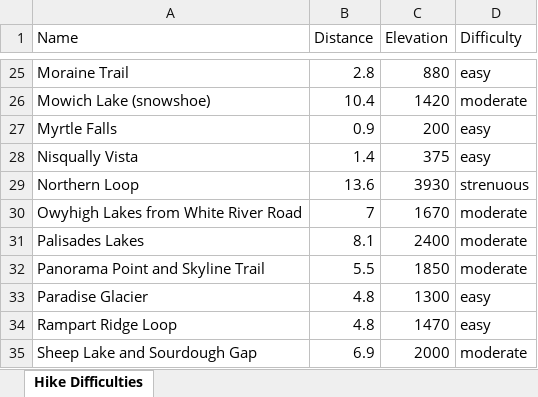
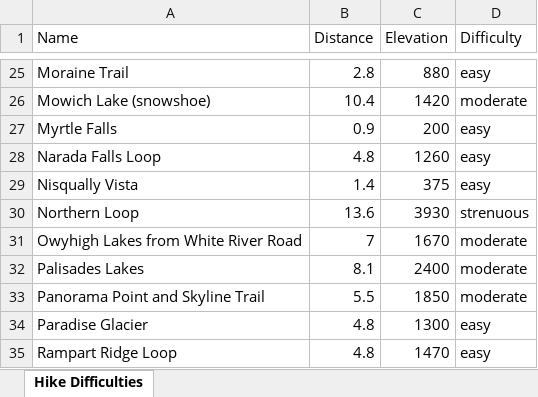
Before and after one commit to shawnhar/HikingTahoma, an Excel workbook: DifficultyAnalysis.xlsx, sheet Hike Difficulties, drawn as a sheet; only a part is shown, gaps mark what is left out; the shorter side is filled out with more unchanged rows; values as stored, in another font and other column widths than the file's, no borders; charts and pictures and table styles not drawn; the diff names each change by its address in the sheet, - before the commit and + after, or states it on an @@ line.

Commit message:
Add Narada Falls Loop

```diff
--- a/DifficultyAnalysis.xlsx (sheet Hike Difficulties)
+++ b/DifficultyAnalysis.xlsx (sheet Hike Difficulties)
+row 28: Narada Falls Loop | 4.8 | 1260 | easy
```
Also changed, not shown: charts or pictures, 6 other files.
